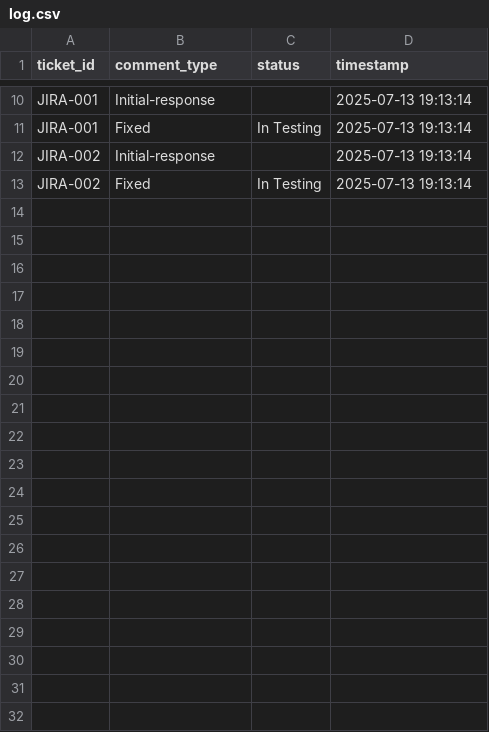
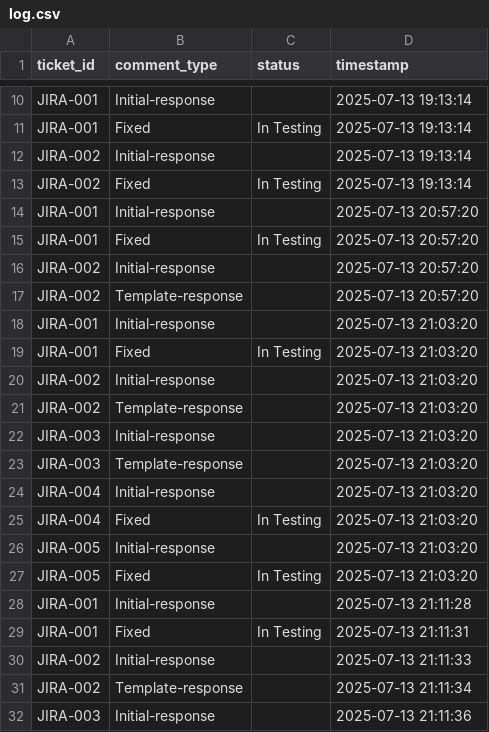
Before and after one commit to Mahima123-Patel/appsec-bot-assistant, a CSV file: logs/log.csv, drawn as a sheet; only a part is shown, gaps mark what is left out; the diff covers the shown part only; the diff names each change by its address in the sheet, - before the commit and + after, or states it on an @@ line.

```diff
--- a/logs/log.csv
+++ b/logs/log.csv
+row 14: JIRA-001 | Initial-response |  | 2025-07-13 20:57:20
+row 15: JIRA-001 | Fixed | In Testing | 2025-07-13 20:57:20
+row 16: JIRA-002 | Initial-response |  | 2025-07-13 20:57:20
+row 17: JIRA-002 | Template-response |  | 2025-07-13 20:57:20
+row 18: JIRA-001 | Initial-response |  | 2025-07-13 21:03:20
+row 19: JIRA-001 | Fixed | In Testing | 2025-07-13 21:03:20
+row 20: JIRA-002 | Initial-response |  | 2025-07-13 21:03:20
+row 21: JIRA-002 | Template-response |  | 2025-07-13 21:03:20
+row 22: JIRA-003 | Initial-response |  | 2025-07-13 21:03:20
+row 23: JIRA-003 | Template-response |  | 2025-07-13 21:03:20
+row 24: JIRA-004 | Initial-response |  | 2025-07-13 21:03:20
+row 25: JIRA-004 | Fixed | In Testing | 2025-07-13 21:03:20
+row 26: JIRA-005 | Initial-response |  | 2025-07-13 21:03:20
+row 27: JIRA-005 | Fixed | In Testing | 2025-07-13 21:03:20
+row 28: JIRA-001 | Initial-response |  | 2025-07-13 21:11:28
+row 29: JIRA-001 | Fixed | In Testing | 2025-07-13 21:11:31
+row 30: JIRA-002 | Initial-response |  | 2025-07-13 21:11:33
+row 31: JIRA-002 | Template-response |  | 2025-07-13 21:11:34
+row 32: JIRA-003 | Initial-response |  | 2025-07-13 21:11:36
```
Also changed, not shown: 25 added rows elsewhere in this file, 3 other files.
